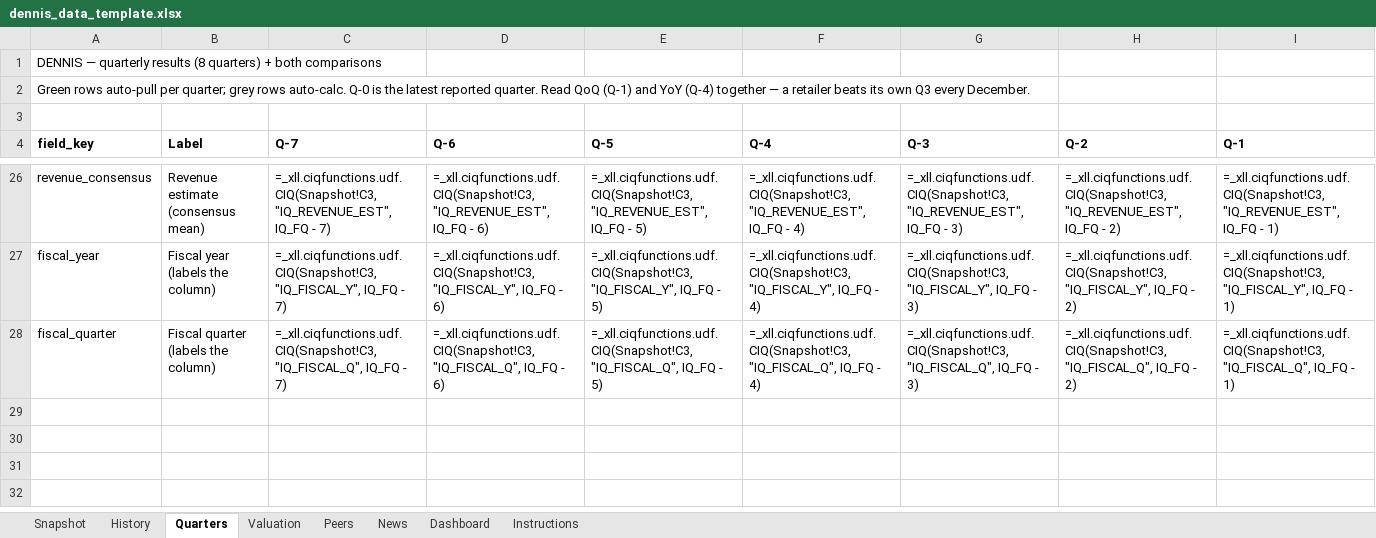
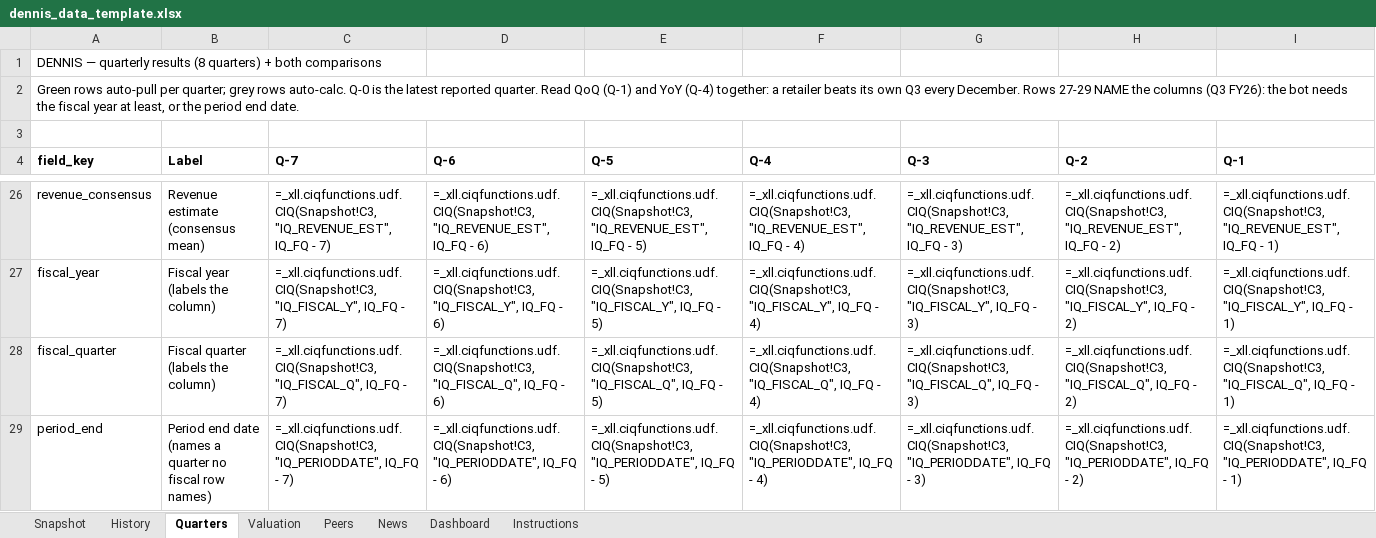
Before and after one commit to Voleq/Content-Machine, an Excel workbook: templates/dennis_data_template.xlsx, sheet Quarters, drawn as a sheet; only a part is shown, gaps mark what is left out; values as stored, in another font and other column widths than the file's, no borders; formulas without a stored value are shown as written; rows hold the shown columns only; the diff names each change by its address in the sheet, - before the commit and + after, or states it on an @@ line.

```diff
--- a/templates/dennis_data_template.xlsx (sheet Quarters)
+++ b/templates/dennis_data_template.xlsx (sheet Quarters)
-A2 (field_key): …YoY (Q-4) together — a retailer beats its own Q3 every December.
+A2 (field_key): …YoY (Q-4) together: a retailer beats its own Q3 every December. Rows 27-29 NAME the columns (Q3 FY26): the bot needs the fiscal year at least, or the period end date.
+row 29: period_end | Period end date (names a quarter no fiscal row names) | =_xll.ciqfunctions.udf.CIQ(Snapshot!C3, "IQ_PERIODDATE", IQ_FQ - 7) | =_xll.ciqfunctions.udf.CIQ(Snapshot!C3, "IQ_PERIODDATE", IQ_FQ - 6) | =_xll.ciqfunctions.udf.CIQ(Snapshot!C3, "IQ_PERIODDATE", IQ_FQ - 5) | =_xll.ciqfunctions.udf.CIQ(Snapshot!C3, "IQ_PERIODDATE", IQ_FQ - 4) | =_xll.ciqfunctions.udf.CIQ(Snapshot!C3, "IQ_PERIODDATE", IQ_FQ - 3) | =_xll.ciqfunctions.udf.CIQ(Snapshot!C3, "IQ_PERIODDATE", IQ_FQ - 2) | =_xll.ciqfunctions.udf.CIQ(Snapshot!C3, "IQ_PERIODDATE", IQ_FQ - 1)
```
Also changed, not shown: sheet Peers, sheet History, sheet Instructions, sheet Snapshot, sheet Valuation, sheet Dashboard, 1 more sheet, 10 other files.
